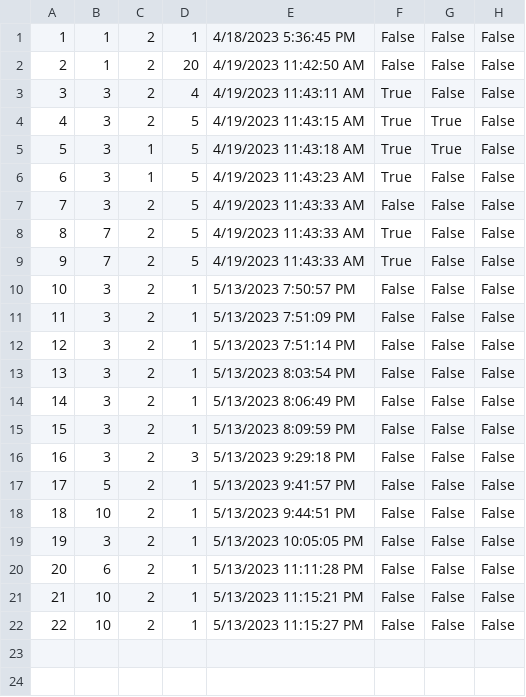
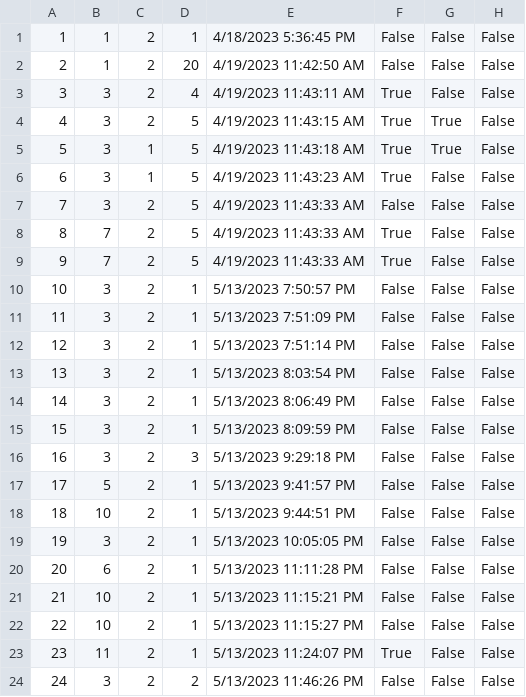
Before and after one commit to dokma11/SIMS-Project-Group-4-Team-B, a CSV file: Sims2023/Sims2023/Resources/Data/tourReservations.csv, drawn as a sheet; the diff names each change by its address in the sheet, - before the commit and + after, or states it on an @@ line.

```diff
--- a/Sims2023/Sims2023/Resources/Data/tourReservations.csv
+++ b/Sims2023/Sims2023/Resources/Data/tourReservations.csv
+row 23: 23 | 11 | 2 | 1 | 5/13/2023 11:24:07 PM | True | False | False
+row 24: 24 | 3 | 2 | 2 | 5/13/2023 11:46:26 PM | False | False | False
```
Also changed, not shown: Sims2023/Sims2023/Resources/Data/keyPoints.csv, Sims2023/Sims2023/Resources/Data/tours.csv, 5 other files.
